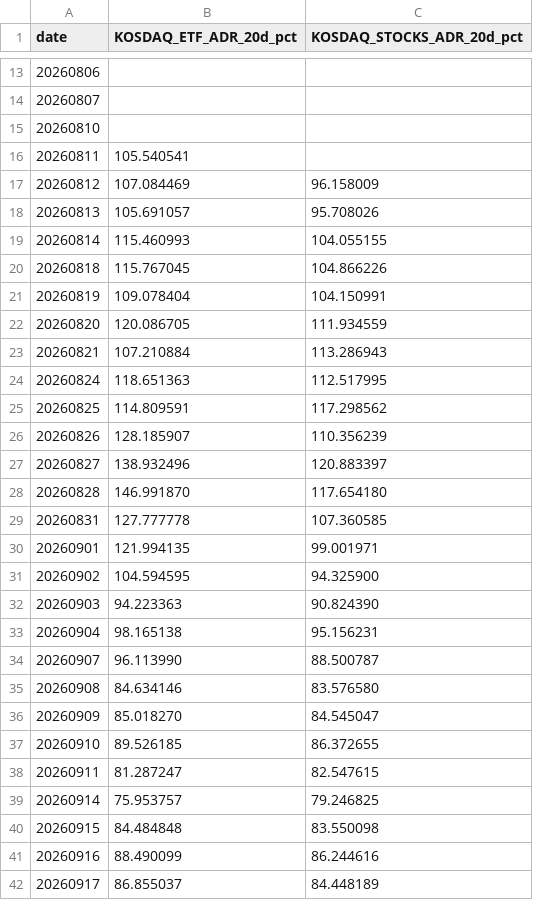
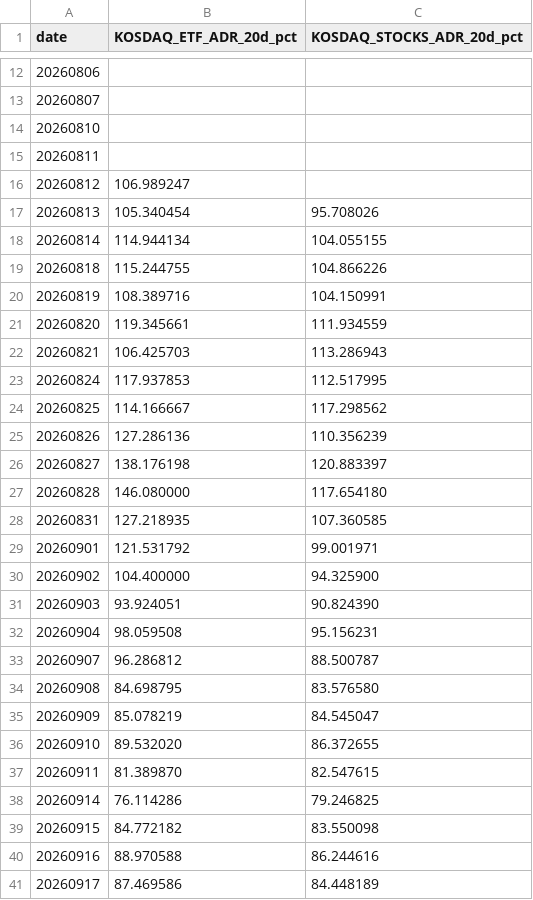
Before and after one commit to jsinvest/dashboard, a CSV file: market-analysis/kosdaq_adr.csv, drawn as a sheet; only a part is shown, gaps mark what is left out; the diff covers the shown part only.

```diff
--- a/market-analysis/kosdaq_adr.csv
+++ b/market-analysis/kosdaq_adr.csv
@@ -15,28 +14,28 @@
 20260810,,
-20260811,105.540541,
-20260812,107.084469,96.158009
-20260813,105.691057,95.708026
-20260814,115.460993,104.055155
-20260818,115.767045,104.866226
-20260819,109.078404,104.150991
-20260820,120.086705,111.934559
-20260821,107.210884,113.286943
-20260824,118.651363,112.517995
-20260825,114.809591,117.298562
-20260826,128.185907,110.356239
-20260827,138.932496,120.883397
-20260828,146.991870,117.654180
-20260831,127.777778,107.360585
-20260901,121.994135,99.001971
-20260902,104.594595,94.325900
-20260903,94.223363,90.824390
-20260904,98.165138,95.156231
-20260907,96.113990,88.500787
-20260908,84.634146,83.576580
-20260909,85.018270,84.545047
-20260910,89.526185,86.372655
-20260911,81.287247,82.547615
-20260914,75.953757,79.246825
-20260915,84.484848,83.550098
-20260916,88.490099,86.244616
-20260917,86.855037,84.448189
+20260811,,
+20260812,106.989247,
+20260813,105.340454,95.708026
+20260814,114.944134,104.055155
+20260818,115.244755,104.866226
+20260819,108.389716,104.150991
+20260820,119.345661,111.934559
+20260821,106.425703,113.286943
+20260824,117.937853,112.517995
+20260825,114.166667,117.298562
+20260826,127.286136,110.356239
+20260827,138.176198,120.883397
+20260828,146.080000,117.654180
+20260831,127.218935,107.360585
+20260901,121.531792,99.001971
+20260902,104.400000,94.325900
+20260903,93.924051,90.824390
+20260904,98.059508,95.156231
+20260907,96.286812,88.500787
+20260908,84.698795,83.576580
+20260909,85.078219,84.545047
+20260910,89.532020,86.372655
+20260911,81.389870,82.547615
+20260914,76.114286,79.246825
+20260915,84.772182,83.550098
+20260916,88.970588,86.244616
+20260917,87.469586,84.448189
```
Also changed, not shown: 1 added row, 1 removed row and 44 edited cells elsewhere in this file, market-analysis/fear_greed_summary.csv, market-analysis/kospi_adr.csv, 37 other files.
